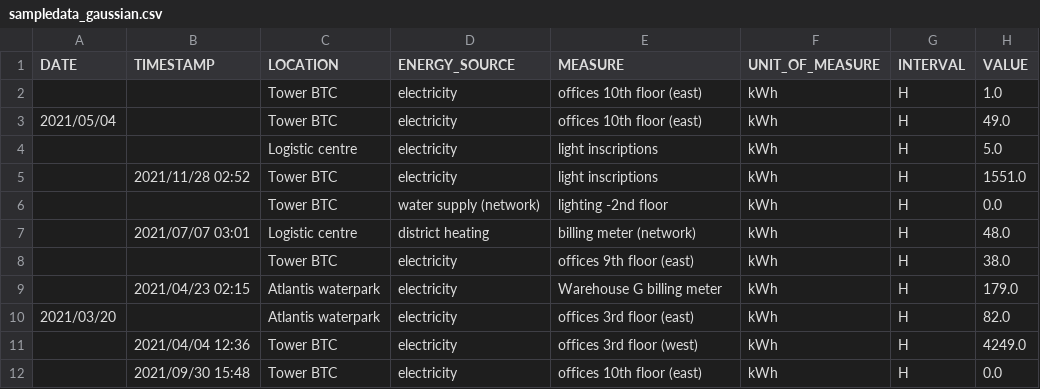
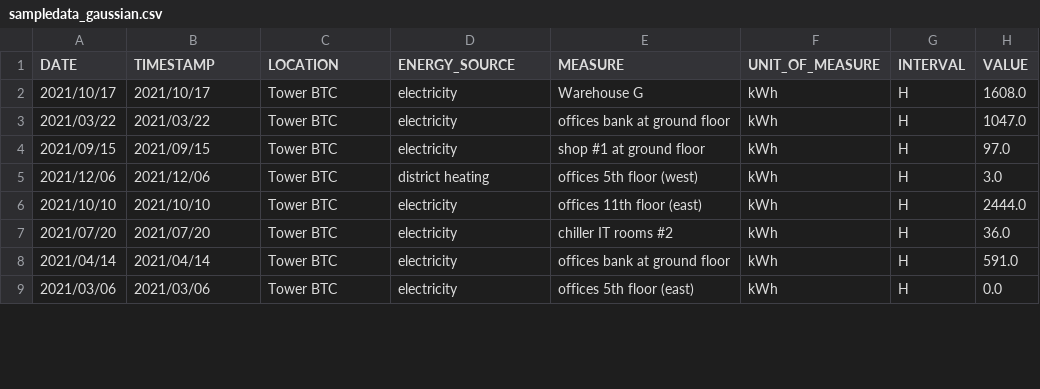
Before and after one commit to pinheadlarry117/hiwi_test, a CSV file: test_results/Gauss_results/synthetic_data/sampledata_gaussian.csv, drawn as a sheet; only a part is shown; the diff covers the shown part only.

```diff
--- a/test_results/Gauss_results/synthetic_data/sampledata_gaussian.csv
+++ b/test_results/Gauss_results/synthetic_data/sampledata_gaussian.csv
@@ -1,12 +1,9 @@
 DATE,TIMESTAMP,LOCATION,ENERGY_SOURCE,MEASURE,UNIT_OF_MEASURE,INTERVAL,VALUE
-,,Tower BTC,electricity,offices 10th floor (east),kWh,H,1.0
-2021/05/04,,Tower BTC,electricity,offices 10th floor (east),kWh,H,49.0
-,,Logistic centre,electricity,light inscriptions ,kWh,H,5.0
-,2021/11/28 02:52,Tower BTC,electricity,light inscriptions ,kWh,H,1551.0
-,,Tower BTC,water supply (network),lighting -2nd floor,kWh,H,0.0
-,2021/07/07 03:01,Logistic centre,district heating,billing meter (network),kWh,H,48.0
-,,Tower BTC,electricity,offices 9th floor (east),kWh,H,38.0
-,2021/04/23 02:15,Atlantis waterpark,electricity,Warehouse G billing meter,kWh,H,179.0
-2021/03/20,,Atlantis waterpark,electricity,offices 3rd floor (east),kWh,H,82.0
-,2021/04/04 12:36,Tower BTC,electricity,offices 3rd floor (west),kWh,H,4249.0
-,2021/09/30 15:48,Tower BTC,electricity,offices 10th floor (east),kWh,H,0.0
+2021/10/17,2021/10/17,Tower BTC,electricity,Warehouse G ,kWh,H,1608.0
+2021/03/22,2021/03/22,Tower BTC,electricity,offices bank at ground floor,kWh,H,1047.0
+2021/09/15,2021/09/15,Tower BTC,electricity,shop #1 at ground floor,kWh,H,97.0
+2021/12/06,2021/12/06,Tower BTC,district heating,offices 5th floor (west),kWh,H,3.0
+2021/10/10,2021/10/10,Tower BTC,electricity,offices 11th floor (east),kWh,H,2444.0
+2021/07/20,2021/07/20,Tower BTC,electricity,chiller IT rooms #2,kWh,H,36.0
+2021/04/14,2021/04/14,Tower BTC,electricity,offices bank at ground floor,kWh,H,591.0
+2021/03/06,2021/03/06,Tower BTC,electricity,offices 5th floor (east),kWh,H,0.0
```
Also changed, not shown: 7 added rows, 4 removed rows and 18 edited cells elsewhere in this file, 19 other files.
